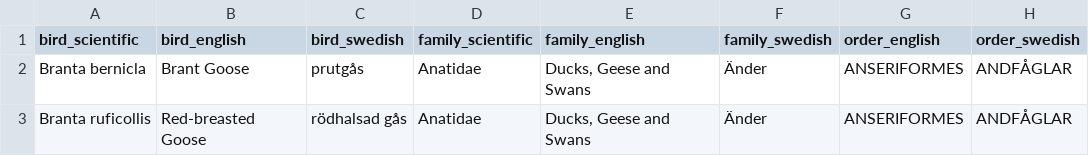
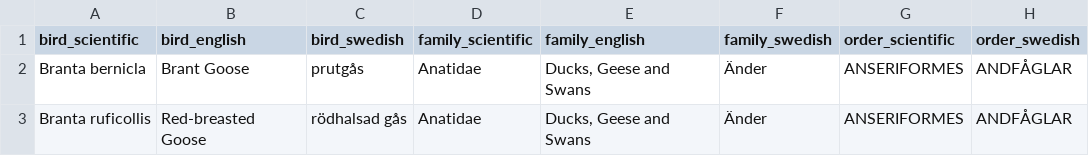
Before and after one commit to RyanofWoods/rails-react-swedish-birds, a CSV file: db/data/birds.csv, drawn as a sheet; only a part is shown.

Commit message:
update seeds and data.csv to renamed column in order

```diff
--- a/db/data/birds.csv
+++ b/db/data/birds.csv
@@ -1,2 +1,2 @@
-bird_scientific,bird_english,bird_swedish,family_scientific,family_english,family_swedish,order_english,order_swedish
+bird_scientific,bird_english,bird_swedish,family_scientific,family_english,family_swedish,order_scientific,order_swedish
 Branta bernicla,Brant Goose,prutgås,Anatidae,"Ducks, Geese and Swans",Änder,ANSERIFORMES,ANDFÅGLAR
```
Also changed, not shown: 1 other file.
